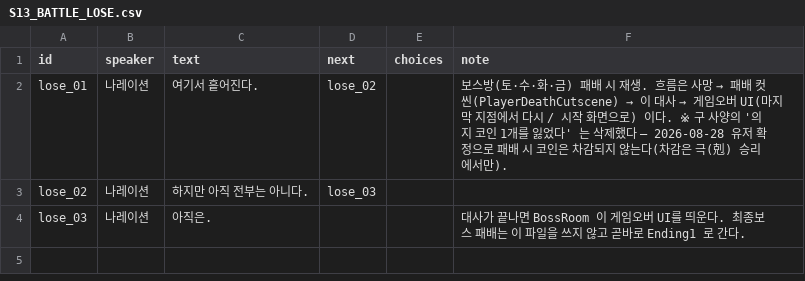
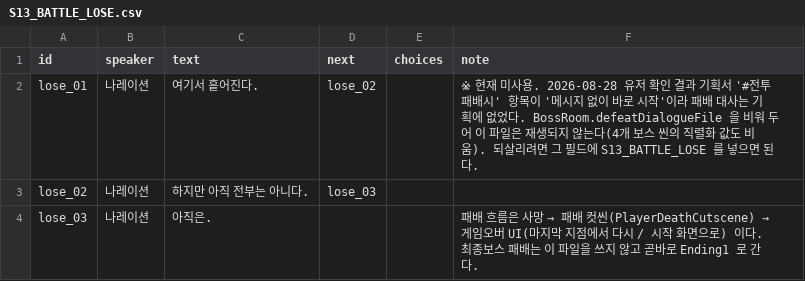
Before and after one commit to roy0206/Tup3, a CSV file: Tup3Game/Assets/Resources/Dialogues/S13_BATTLE_LOSE.csv, drawn as a sheet.

```diff
--- a/Tup3Game/Assets/Resources/Dialogues/S13_BATTLE_LOSE.csv
+++ b/Tup3Game/Assets/Resources/Dialogues/S13_BATTLE_LOSE.csv
@@ -1,4 +1,4 @@
 id,speaker,text,next,choices,note
-lose_01,나레이션,여기서 흩어진다.,lose_02,,"보스방(토·수·화·금) 패배 시 재생. 흐름은 사망 → 패배 컷씬(PlayerDeathCutscene) → 이 대사 → 게임오버 UI(마지막 지점에서 다시 / 시작 화면으로) 이다. ※ 구 사양의 '의지 코인 1개를 잃었다' 는 삭제했다 — 2026-08-28 유저 확정으로 패배 시 코인은 차감되지 않는다(차감은 극(剋) 승리에서만)."
+lose_01,나레이션,여기서 흩어진다.,lose_02,,"※ 현재 미사용. 2026-08-28 유저 확인 결과 기획서 '#전투 패배시' 항목이 '메시지 없이 바로 시작'이라 패배 대사는 기획에 없었다. BossRoom.defeatDialogueFile 을 비워 두어 이 파일은 재생되지 않는다(4개 보스 씬의 직렬화 값도 비움). 되살리려면 그 필드에 S13_BATTLE_LOSE 를 넣으면 된다."
 lose_02,나레이션,하지만 아직 전부는 아니다.,lose_03,,
-lose_03,나레이션,아직은.,,,"대사가 끝나면 BossRoom 이 게임오버 UI를 띄운다. 최종보스 패배는 이 파일을 쓰지 않고 곧바로 Ending1 로 간다."
+lose_03,나레이션,아직은.,,,"패배 흐름은 사망 → 패배 컷씬(PlayerDeathCutscene) → 게임오버 UI(마지막 지점에서 다시 / 시작 화면으로) 이다. 최종보스 패배는 이 파일을 쓰지 않고 곧바로 Ending1 로 간다."
```
Also changed, not shown: Tup3Game/Assets/Resources/Dialogues/S05_BOSS_SU.csv, Tup3Game/Assets/Resources/Dialogues/S06_BOSS_HWA_1.csv, 54 other files.
